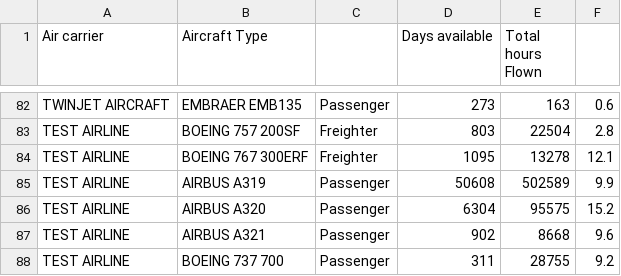
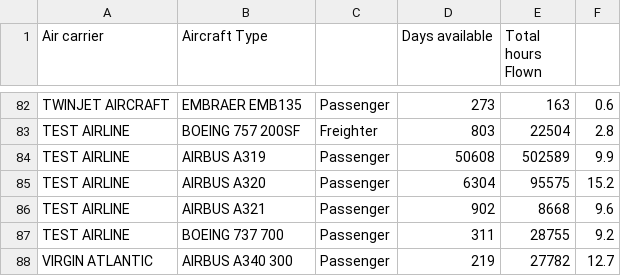
Before and after one commit to P3PiT0/Calculateur_Emission_Carbone_Aviation, a CSV file: Data/FleetUtilizationData.csv, drawn as a sheet; only a part is shown, gaps mark what is left out; the shorter side is filled out with more unchanged rows.

Commit message:
Mise à jour des informations de TEST Airline

```diff
--- a/Data/FleetUtilizationData.csv
+++ b/Data/FleetUtilizationData.csv
@@ -83,3 +83,2 @@ TWINJET AIRCRAFT;EMBRAER EMB135;Passenger;273;163;0.6
 TEST AIRLINE;BOEING 757 200SF;Freighter;803;22504;2.8
-TEST AIRLINE;BOEING 767 300ERF;Freighter;1095;13278;12.1
 TEST AIRLINE;AIRBUS A319;Passenger;50608;502589;9.9
```
